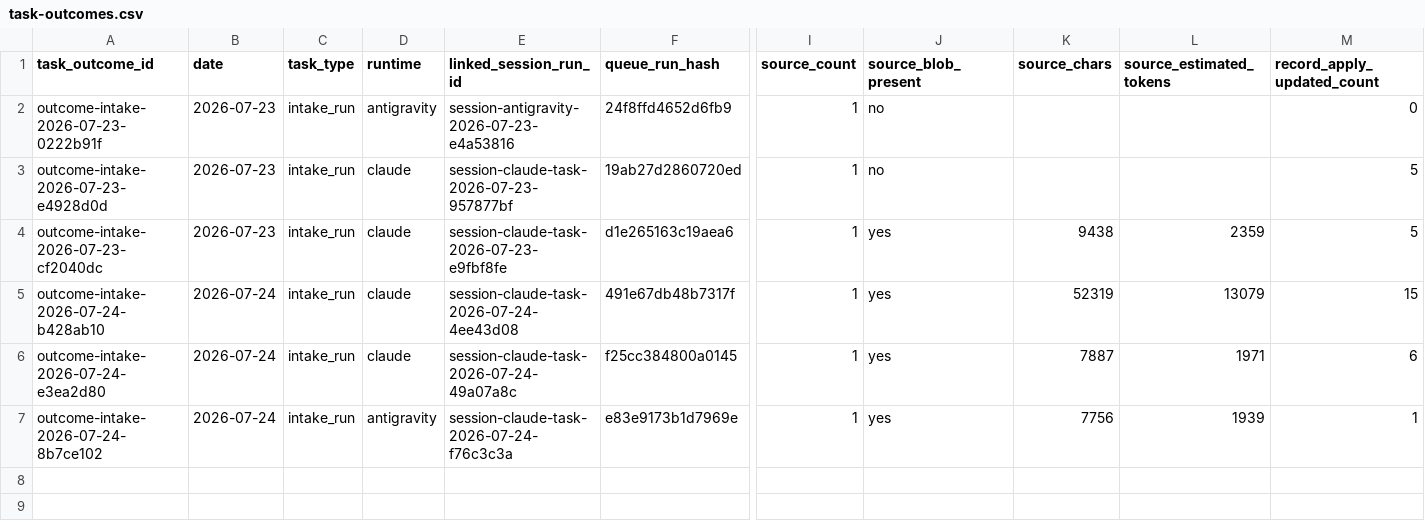
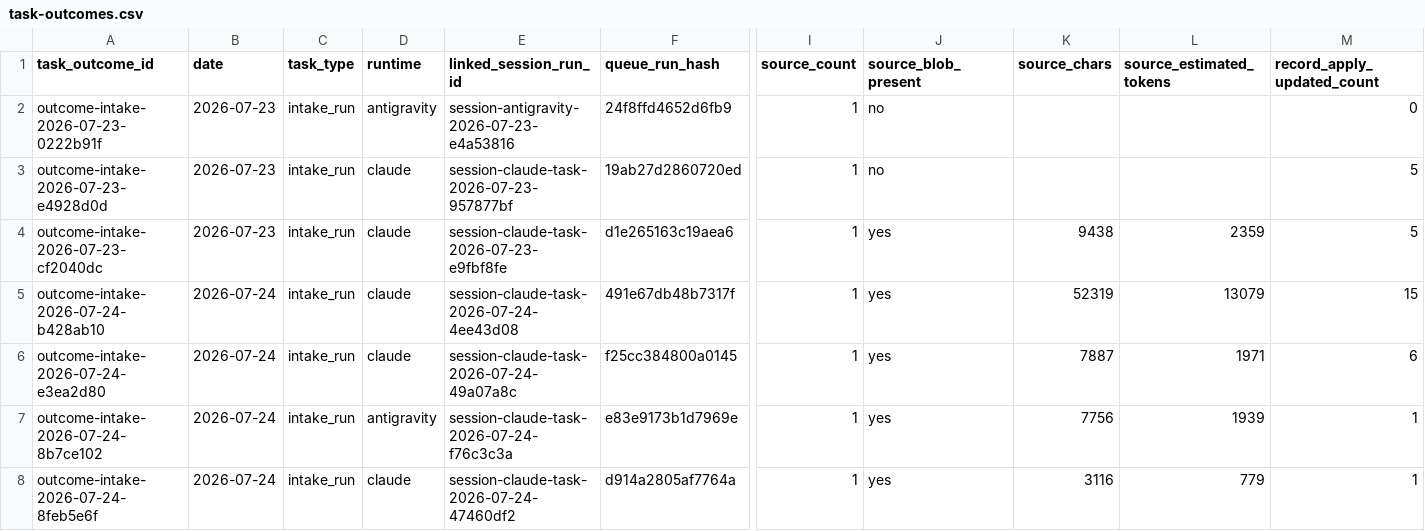
Before and after one commit to AliakseiBabko/qa-management, a CSV file: .agents/telemetry/task-outcomes.csv, drawn as a sheet; only a part is shown, gaps mark what is left out; rows hold the shown columns only; the diff names each change by its address in the sheet, - before the commit and + after, or states it on an @@ line.

```diff
--- a/.agents/telemetry/task-outcomes.csv
+++ b/.agents/telemetry/task-outcomes.csv
+row 8: outcome-intake-2026-07-24-8feb5e6f | 2026-07-24 | intake_run | claude | session-claude-task-2026-07-24-47460df2 | d914a2805af7764a | 1 | yes | 3116 | 779 | 1
```
Also changed, not shown: .agents/telemetry/agent-sessions.csv, .agents/telemetry/operator-runs.csv.
